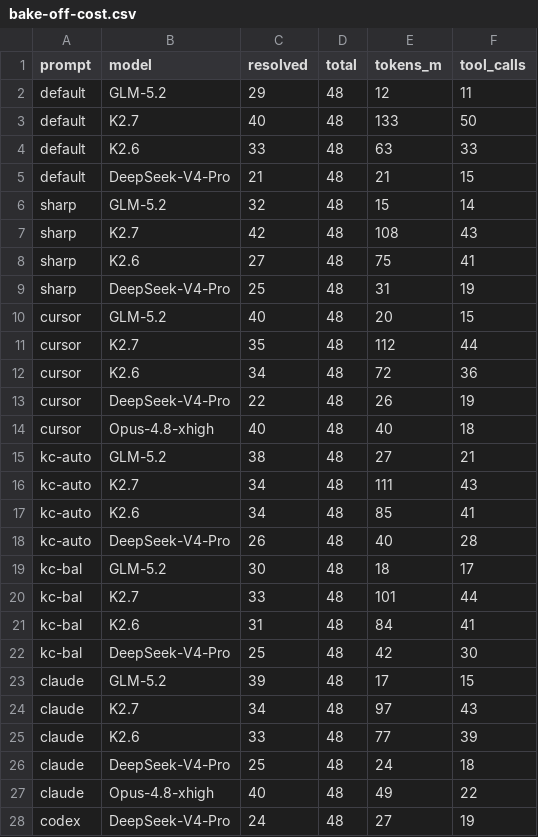
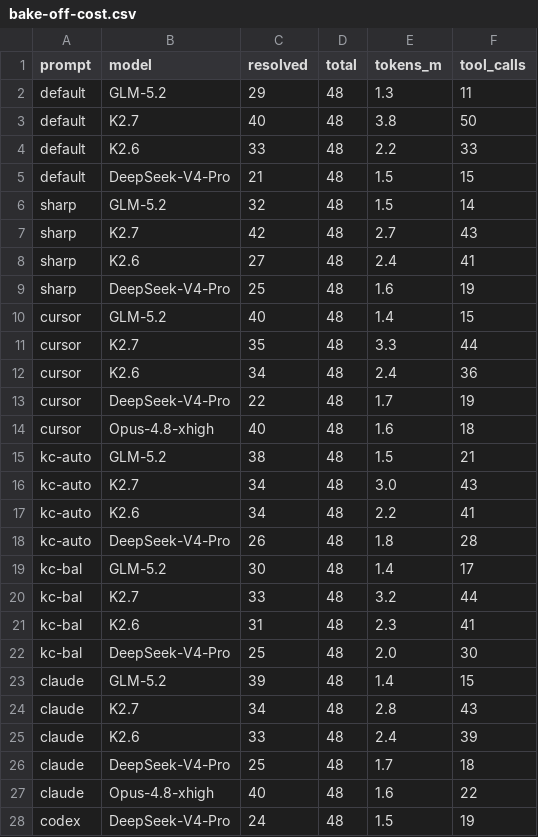
Before and after one commit to fl4p/kimi-tools, a CSV file: ab/bake-off-cost.csv, drawn as a sheet.

Commit message:
fix: token/cost metrics were a cumulative-counter summing bug (~steps/2x overcount)
opencode's step_finish tokens.total and cost are CUMULATIVE session counters;
parse_opencode SUMMED them across steps, inflating every per-instance token/cost
by ~(n_steps/2)x — severe for long K2.7 runs (looked like 97-133M/arm, 5-10x GLM),
mild for short GLM/Opus runs. A single-step self-test fixture (max==sum) hid it.

Corrected (final cumulative per instance): GLM ~30k/inst, DeepSeek ~35k, K2.6 ~48k,
K2.7 ~65k -> K2.7 is ~2x GLM, NOT 5-10x. Opus is ~$6/arm, not $52 (cost had the
same bug). Updated bake-off-cost.csv, charts (tokens ymax 140->4 + clamp), and the
cost prose in README + FINDINGS-swe.

Also fixes found by a harness review fan-out:
- swe_bench: orphaned opencode grandchildren on timeout — now Popen+start_new_session
  +killpg (the 10x-CPU-overload root cause); cmd_aggregate KeyError on latency_s/tokens_k;
  tokens_m now scaled to band so n<48 arms stay comparable; _resolved_from_report uses
  submitted_instances not total_instances (=500 in swebench 4.1.0).
- eval_runner: flake re-eval now requires PASS_TO_PASS clean too (was recoverable on a
  real regression); missing report fails LOUD instead of silent 0/0.
- make_cost_charts: bar clamp so an over-ymax value can't overflow the plot.

```diff
--- a/ab/bake-off-cost.csv
+++ b/ab/bake-off-cost.csv
@@ -1,28 +1,28 @@
 prompt,model,resolved,total,tokens_m,tool_calls
-default,GLM-5.2,29,48,12,11
-default,K2.7,40,48,133,50
-default,K2.6,33,48,63,33
-default,DeepSeek-V4-Pro,21,48,21,15
-sharp,GLM-5.2,32,48,15,14
-sharp,K2.7,42,48,108,43
-sharp,K2.6,27,48,75,41
-sharp,DeepSeek-V4-Pro,25,48,31,19
-cursor,GLM-5.2,40,48,20,15
-cursor,K2.7,35,48,112,44
-cursor,K2.6,34,48,72,36
-cursor,DeepSeek-V4-Pro,22,48,26,19
-cursor,Opus-4.8-xhigh,40,48,40,18
-kc-auto,GLM-5.2,38,48,27,21
-kc-auto,K2.7,34,48,111,43
-kc-auto,K2.6,34,48,85,41
-kc-auto,DeepSeek-V4-Pro,26,48,40,28
-kc-bal,GLM-5.2,30,48,18,17
-kc-bal,K2.7,33,48,101,44
-kc-bal,K2.6,31,48,84,41
-kc-bal,DeepSeek-V4-Pro,25,48,42,30
-claude,GLM-5.2,39,48,17,15
-claude,K2.7,34,48,97,43
-claude,K2.6,33,48,77,39
-claude,DeepSeek-V4-Pro,25,48,24,18
-claude,Opus-4.8-xhigh,40,48,49,22
-codex,DeepSeek-V4-Pro,24,48,27,19
+default,GLM-5.2,29,48,1.3,11
+default,K2.7,40,48,3.8,50
+default,K2.6,33,48,2.2,33
+default,DeepSeek-V4-Pro,21,48,1.5,15
+sharp,GLM-5.2,32,48,1.5,14
+sharp,K2.7,42,48,2.7,43
+sharp,K2.6,27,48,2.4,41
+sharp,DeepSeek-V4-Pro,25,48,1.6,19
+cursor,GLM-5.2,40,48,1.4,15
+cursor,K2.7,35,48,3.3,44
+cursor,K2.6,34,48,2.4,36
+cursor,DeepSeek-V4-Pro,22,48,1.7,19
+cursor,Opus-4.8-xhigh,40,48,1.6,18
+kc-auto,GLM-5.2,38,48,1.5,21
+kc-auto,K2.7,34,48,3.0,43
+kc-auto,K2.6,34,48,2.2,41
+kc-auto,DeepSeek-V4-Pro,26,48,1.8,28
+kc-bal,GLM-5.2,30,48,1.4,17
+kc-bal,K2.7,33,48,3.2,44
+kc-bal,K2.6,31,48,2.3,41
+kc-bal,DeepSeek-V4-Pro,25,48,2.0,30
+claude,GLM-5.2,39,48,1.4,15
+claude,K2.7,34,48,2.8,43
+claude,K2.6,33,48,2.4,39
+claude,DeepSeek-V4-Pro,25,48,1.7,18
+claude,Opus-4.8-xhigh,40,48,1.6,22
+codex,DeepSeek-V4-Pro,24,48,1.5,19
```
Also changed, not shown: 8 other files.
